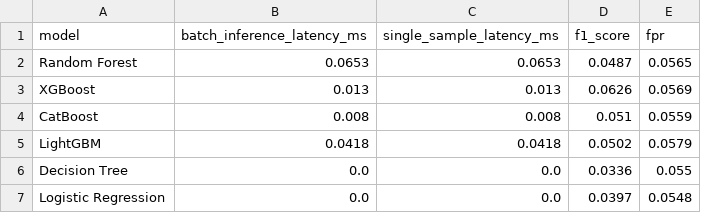
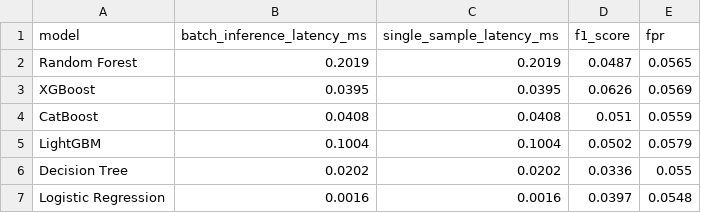
Before and after one commit to ANURAG20042006/Aegivanta, a CSV file: results/EXP-2026-002/latency.csv, drawn as a sheet.

```diff
--- a/results/EXP-2026-002/latency.csv
+++ b/results/EXP-2026-002/latency.csv
@@ -1,7 +1,7 @@
 model,batch_inference_latency_ms,single_sample_latency_ms,f1_score,fpr
-Random Forest,0.0653,0.0653,0.0487,0.0565
-XGBoost,0.013,0.013,0.0626,0.0569
-CatBoost,0.008,0.008,0.051,0.0559
-LightGBM,0.0418,0.0418,0.0502,0.0579
-Decision Tree,0.0,0.0,0.0336,0.055
-Logistic Regression,0.0,0.0,0.0397,0.0548
+Random Forest,0.2019,0.2019,0.0487,0.0565
+XGBoost,0.0395,0.0395,0.0626,0.0569
+CatBoost,0.0408,0.0408,0.051,0.0559
+LightGBM,0.1004,0.1004,0.0502,0.0579
+Decision Tree,0.0202,0.0202,0.0336,0.055
+Logistic Regression,0.0016,0.0016,0.0397,0.0548
```
Also changed, not shown: catboost_info/learn_error.tsv, catboost_info/time_left.tsv, 24 other files.
